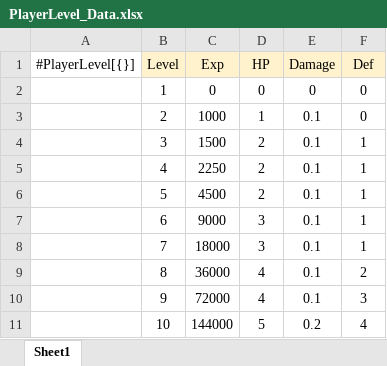
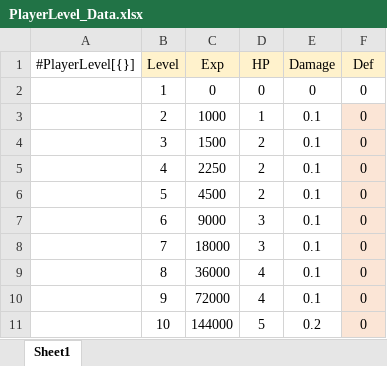
Before and after one commit to gunwonpark/Secret-of-Night, an Excel workbook: excel2json-master/PlayerLevel_Data.xlsx, sheet Sheet1, drawn as a sheet; values as stored, in another font and other column widths than the file's, no borders; the diff names each change by its address in the sheet, - before the commit and + after, or states it on an @@ line.

```diff
--- a/excel2json-master/PlayerLevel_Data.xlsx (sheet Sheet1)
+++ b/excel2json-master/PlayerLevel_Data.xlsx (sheet Sheet1)
-F3:F11 fill: none
+F3:F11 fill: #FBE5D6
-F4:F8 (Def): 1
+F4:F8 (Def): 0
-F9 (Def): 2
+F9 (Def): 0
-F10 (Def): 3
+F10 (Def): 0
-F11 (Def): 4
+F11 (Def): 0
```
Also changed, not shown: excel2json-master/FieldMonster_Data.xlsx, excel2json-master/Items_Data.xlsx, 7 other files.
